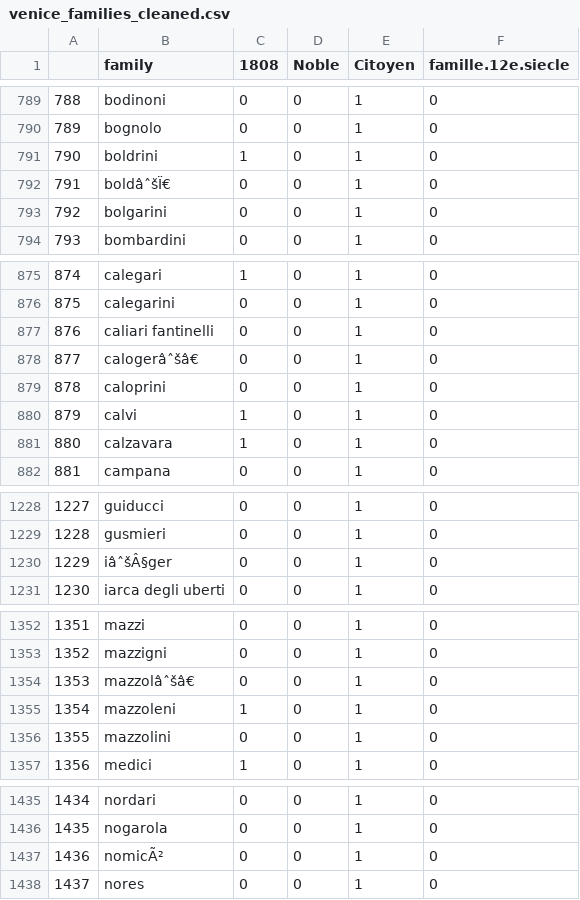
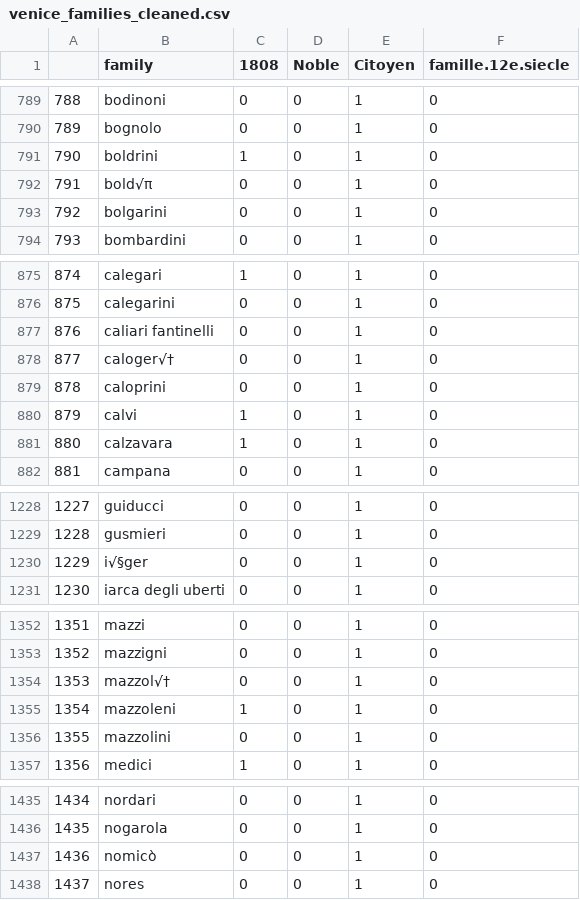
Before and after one commit to vminvsky/FDH_project, a CSV file: data/venice_families_cleaned.csv, drawn as a sheet; only a part is shown, gaps mark what is left out; the diff covers the shown part only.

```diff
--- a/data/venice_families_cleaned.csv
+++ b/data/venice_families_cleaned.csv
@@ -791,3 +791,3 @@
 790,boldrini,1,0,1,0
-791,boldâˆšÏ€,0,0,1,0
+791,bold√π,0,0,1,0
 792,bolgarini,0,0,1,0
@@ -877,3 +877,3 @@
 876,caliari fantinelli,0,0,1,0
-877,calogerâˆšâ€ ,0,0,1,0
+877,caloger√†,0,0,1,0
 878,caloprini,0,0,1,0
@@ -1229,3 +1229,3 @@
 1228,gusmieri,0,0,1,0
-1229,iâˆšÂ§ger,0,0,1,0
+1229,i√§ger,0,0,1,0
 1230,iarca degli uberti,0,0,1,0
@@ -1353,3 +1353,3 @@
 1352,mazzigni,0,0,1,0
-1353,mazzolâˆšâ€ ,0,0,1,0
+1353,mazzol√†,0,0,1,0
 1354,mazzoleni,1,0,1,0
@@ -1436,3 +1436,3 @@
 1435,nogarola,0,0,1,0
-1436,nomicÃ²,0,0,1,0
+1436,nomicò,0,0,1,0
 1437,nores,0,0,1,0
```
Also changed, not shown: 7 edited cells elsewhere in this file, data/names_cadaster.csv, 4 other files.
